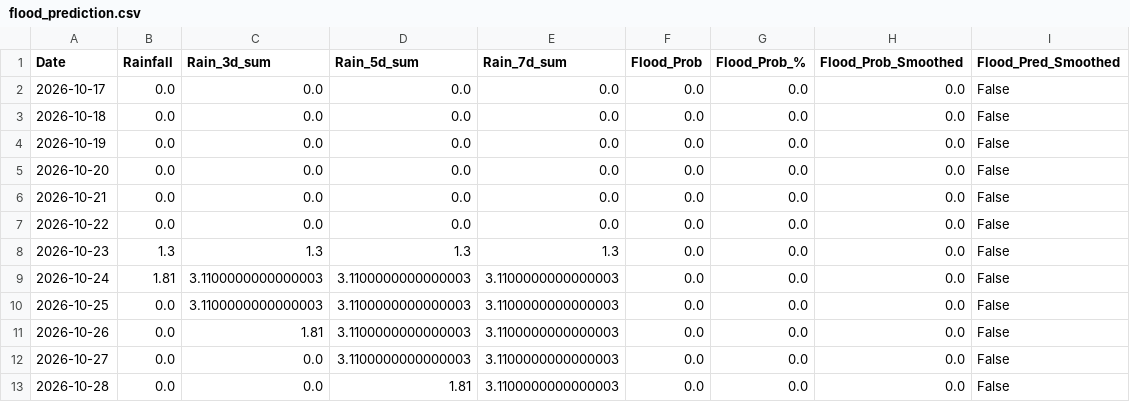
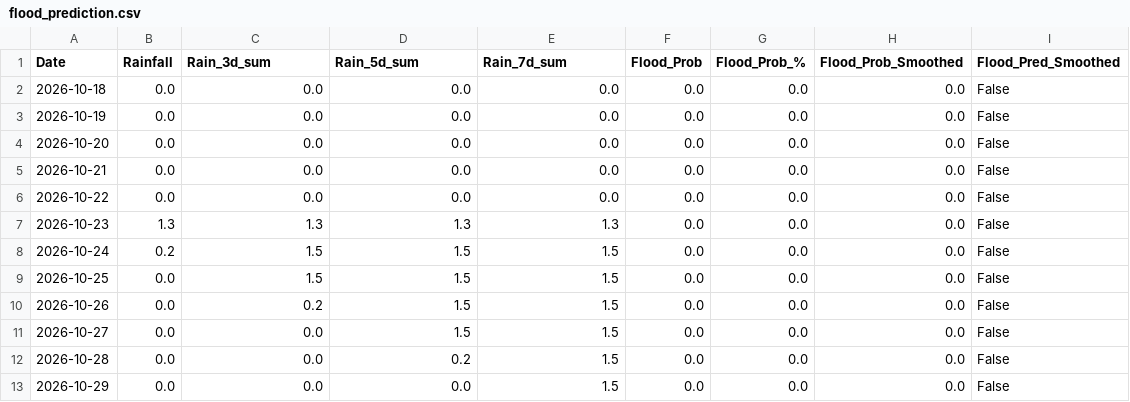
Before and after one commit to kgyb02/Matsya-Flood-detector, a CSV file: backend/csv_generator/flood_prediction.csv, drawn as a sheet.

```diff
--- a/backend/csv_generator/flood_prediction.csv
+++ b/backend/csv_generator/flood_prediction.csv
@@ -1,3 +1,2 @@
 Date,Rainfall,Rain_3d_sum,Rain_5d_sum,Rain_7d_sum,Flood_Prob,Flood_Prob_%,Flood_Prob_Smoothed,Flood_Pred_Smoothed
-2026-10-17,0.0,0.0,0.0,0.0,0.0,0.0,0.0,False
 2026-10-18,0.0,0.0,0.0,0.0,0.0,0.0,0.0,False
@@ -8,6 +7,7 @@ Date,Rainfall,Rain_3d_sum,Rain_5d_sum,Rain_7d_sum,Flood_Prob,Flood_Prob_%,Flood_
 2026-10-23,1.3,1.3,1.3,1.3,0.0,0.0,0.0,False
-2026-10-24,1.81,3.1100000000000003,3.1100000000000003,3.1100000000000003,0.0,0.0,0.0,False
-2026-10-25,0.0,3.1100000000000003,3.1100000000000003,3.1100000000000003,0.0,0.0,0.0,False
-2026-10-26,0.0,1.81,3.1100000000000003,3.1100000000000003,0.0,0.0,0.0,False
-2026-10-27,0.0,0.0,3.1100000000000003,3.1100000000000003,0.0,0.0,0.0,False
-2026-10-28,0.0,0.0,1.81,3.1100000000000003,0.0,0.0,0.0,False
+2026-10-24,0.2,1.5,1.5,1.5,0.0,0.0,0.0,False
+2026-10-25,0.0,1.5,1.5,1.5,0.0,0.0,0.0,False
+2026-10-26,0.0,0.2,1.5,1.5,0.0,0.0,0.0,False
+2026-10-27,0.0,0.0,1.5,1.5,0.0,0.0,0.0,False
+2026-10-28,0.0,0.0,0.2,1.5,0.0,0.0,0.0,False
+2026-10-29,0.0,0.0,0.0,1.5,0.0,0.0,0.0,False
```
Also changed, not shown: backend/flood_detector/flood_forecast.csv, 3 other files.
